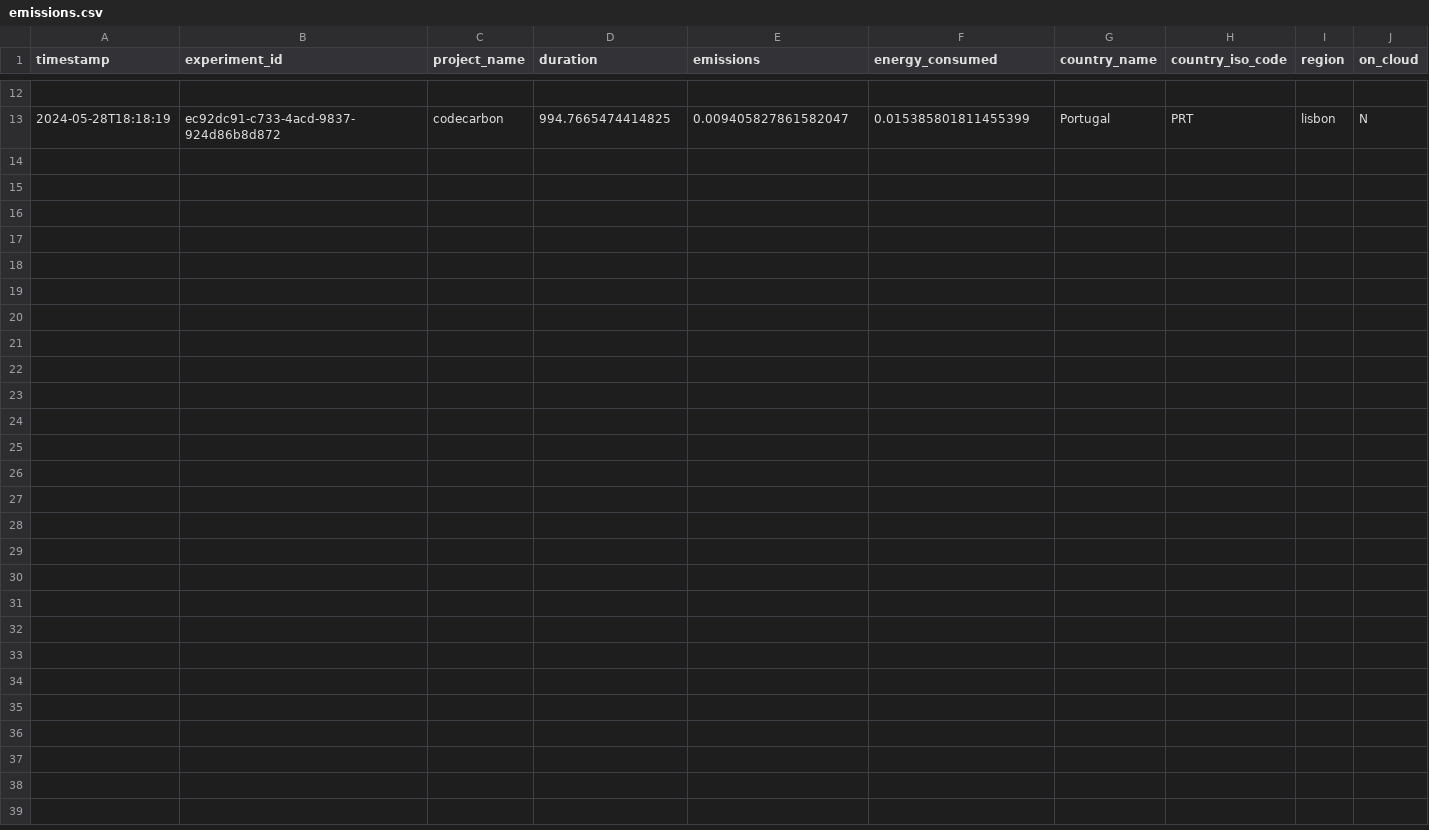
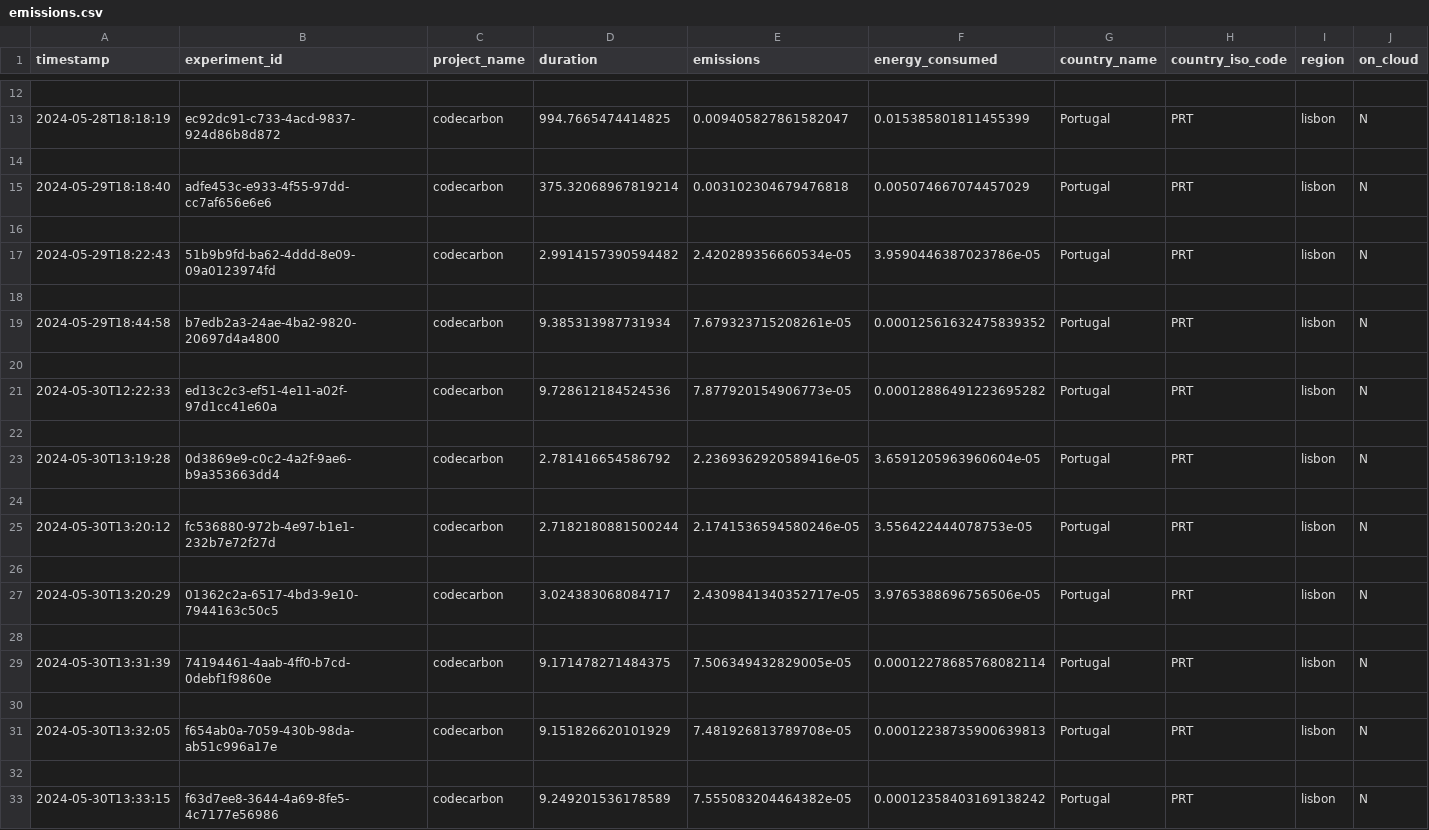
Before and after one commit to LucaGuidi5/Heart_failure_classification, a CSV file: notebooks/emissions.csv, drawn as a sheet; only a part is shown, gaps mark what is left out; rows hold the shown columns only; the diff names each change by its address in the sheet, - before the commit and + after, or states it on an @@ line.

```diff
--- a/notebooks/emissions.csv
+++ b/notebooks/emissions.csv
+row 14: (empty)
+row 15: 2024-05-29T18:18:40 | adfe453c-e933-4f55-97dd-cc7af656e6e6 | codecarbon | 375.32068967819214 | 0.003102304679476818 | 0.005074667074457029 | Portugal | PRT | lisbon | N
+row 16: (empty)
+row 17: 2024-05-29T18:22:43 | 51b9b9fd-ba62-4ddd-8e09-09a0123974fd | codecarbon | 2.9914157390594482 | 2.420289356660534e-05 | 3.9590446387023786e-05 | Portugal | PRT | lisbon | N
+row 18: (empty)
+row 19: 2024-05-29T18:44:58 | b7edb2a3-24ae-4ba2-9820-20697d4a4800 | codecarbon | 9.385313987731934 | 7.679323715208261e-05 | 0.00012561632475839352 | Portugal | PRT | lisbon | N
+row 20: (empty)
+row 21: 2024-05-30T12:22:33 | ed13c2c3-ef51-4e11-a02f-97d1cc41e60a | codecarbon | 9.728612184524536 | 7.877920154906773e-05 | 0.00012886491223695282 | Portugal | PRT | lisbon | N
+row 22: (empty)
+row 23: 2024-05-30T13:19:28 | 0d3869e9-c0c2-4a2f-9ae6-b9a353663dd4 | codecarbon | 2.781416654586792 | 2.2369362920589416e-05 | 3.6591205963960604e-05 | Portugal | PRT | lisbon | N
+row 24: (empty)
+row 25: 2024-05-30T13:20:12 | fc536880-972b-4e97-b1e1-232b7e72f27d | codecarbon | 2.7182180881500244 | 2.1741536594580246e-05 | 3.556422444078753e-05 | Portugal | PRT | lisbon | N
+row 26: (empty)
+row 27: 2024-05-30T13:20:29 | 01362c2a-6517-4bd3-9e10-7944163c50c5 | codecarbon | 3.024383068084717 | 2.4309841340352717e-05 | 3.9765388696756506e-05 | Portugal | PRT | lisbon | N
+row 28: (empty)
+row 29: 2024-05-30T13:31:39 | 74194461-4aab-4ff0-b7cd-0debf1f9860e | codecarbon | 9.171478271484375 | 7.506349432829005e-05 | 0.00012278685768082114 | Portugal | PRT | lisbon | N
+row 30: (empty)
+row 31: 2024-05-30T13:32:05 | f654ab0a-7059-430b-98da-ab51c996a17e | codecarbon | 9.151826620101929 | 7.481926813789708e-05 | 0.00012238735900639813 | Portugal | PRT | lisbon | N
+row 32: (empty)
+row 33: 2024-05-30T13:33:15 | f63d7ee8-3644-4a69-8fe5-4c7177e56986 | codecarbon | 9.249201536178589 | 7.555083204464382e-05 | 0.00012358403169138242 | Portugal | PRT | lisbon | N
```
Also changed, not shown: 1 other file.
